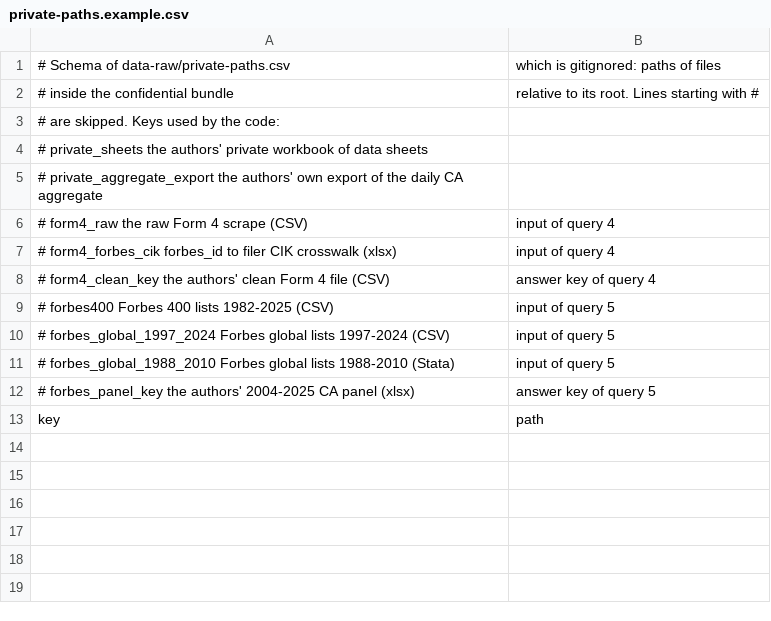
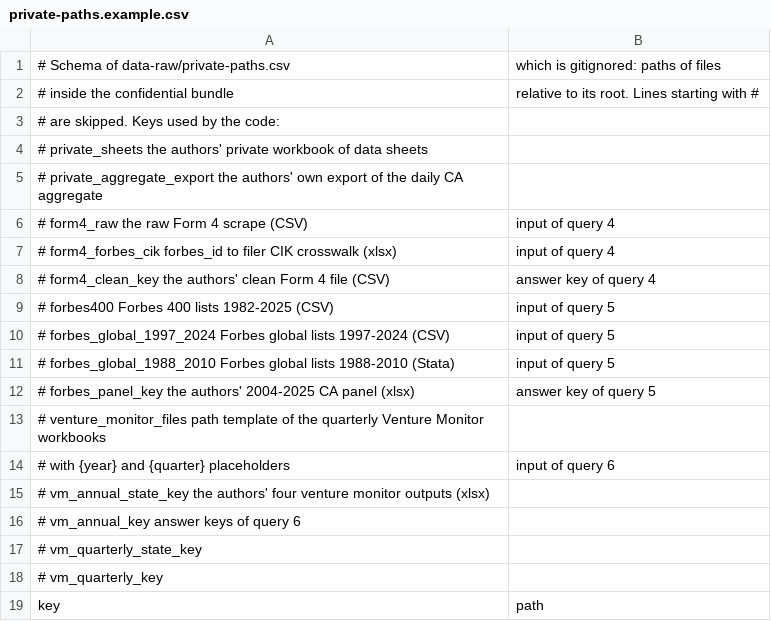
Before and after one commit to fhoces/opa-prop40, a CSV file: bsz-analysis/data-raw/private-paths.example.csv, drawn as a sheet; the diff names each change by its address in the sheet, - before the commit and + after, or states it on an @@ line.

```diff
--- a/bsz-analysis/data-raw/private-paths.example.csv
+++ b/bsz-analysis/data-raw/private-paths.example.csv
+row 13: # venture_monitor_files path template of the quarterly Venture Monitor workbooks
+row 14: # with {year} and {quarter} placeholders | input of query 6
+row 15: # vm_annual_state_key the authors' four venture monitor outputs (xlsx)
+row 16: # vm_annual_key answer keys of query 6
+row 17: # vm_quarterly_state_key
+row 18: # vm_quarterly_key
```
Also changed, not shown: 8 other files.
